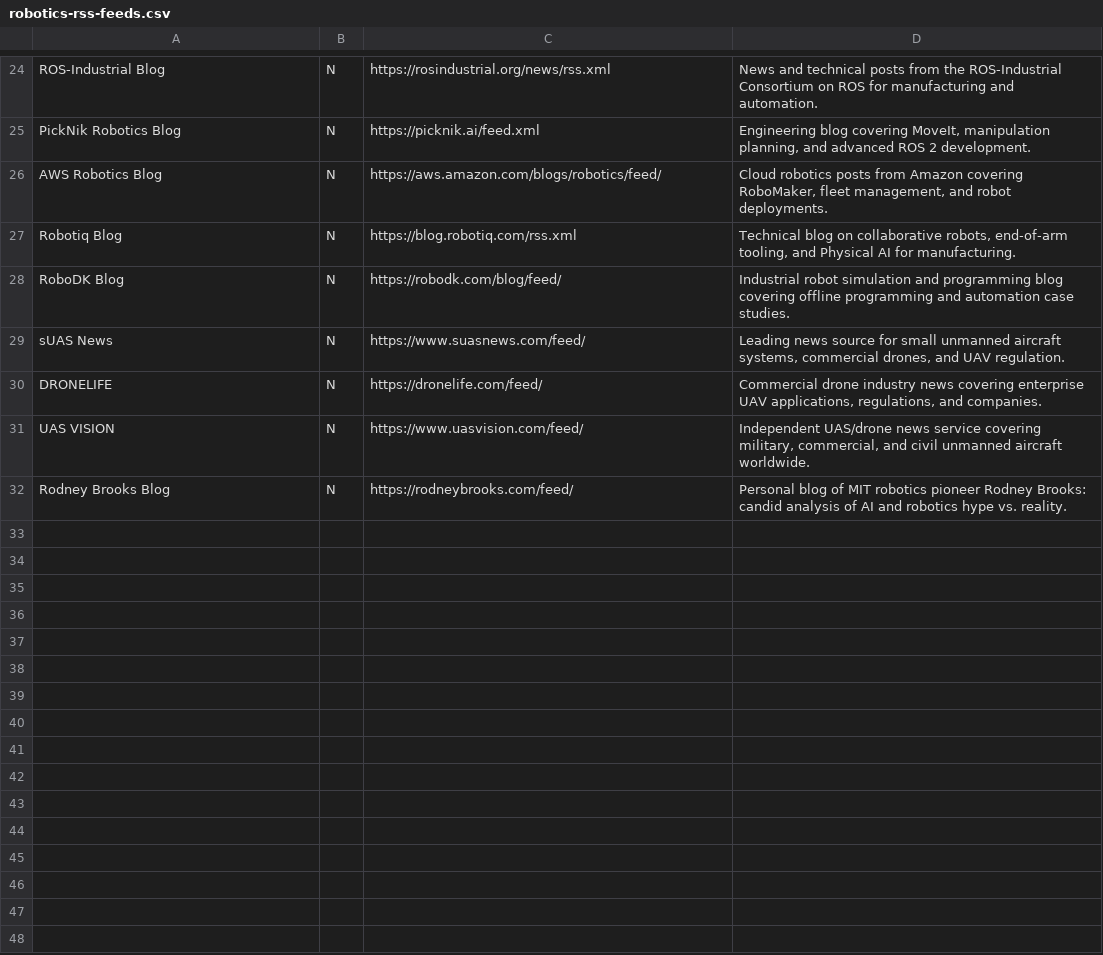
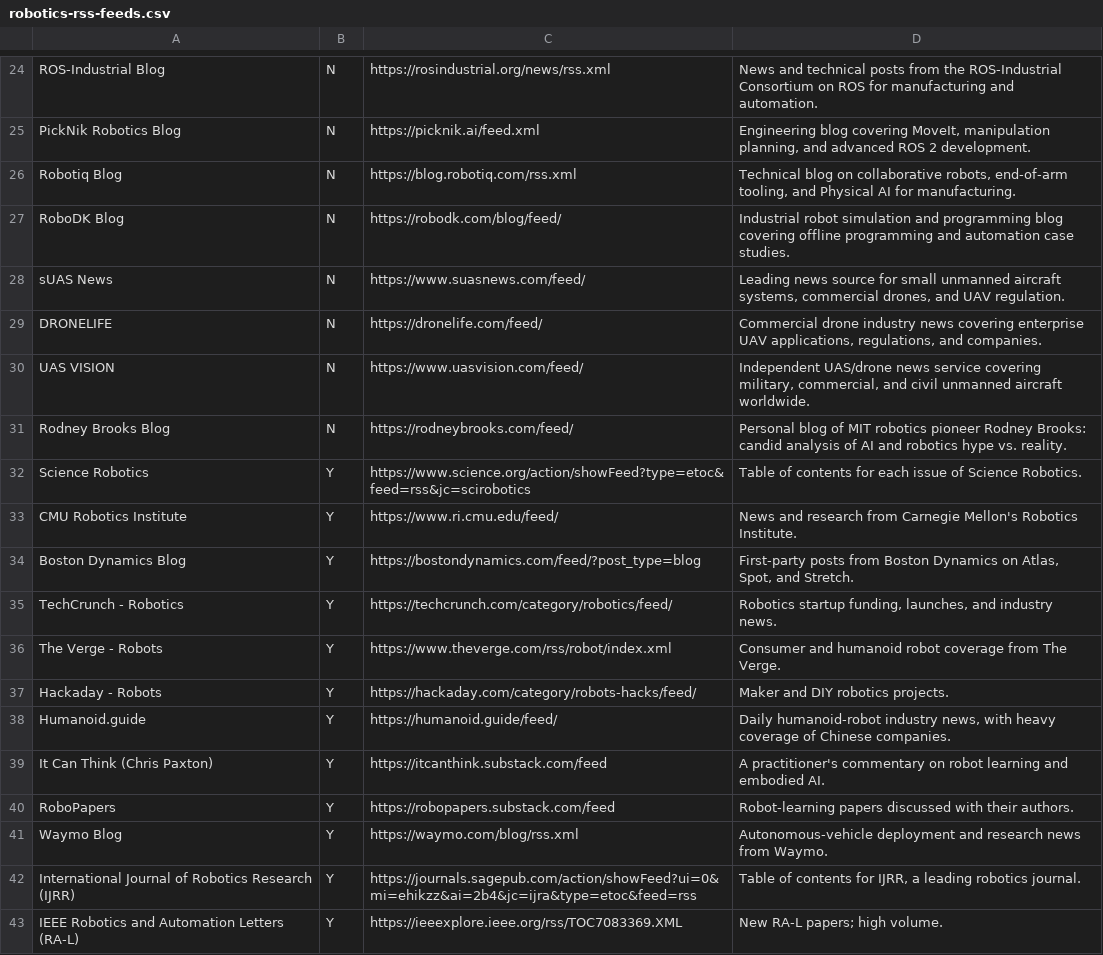
Before and after one commit to keithfry/techradar, a CSV file: config/feeds/robotics-rss-feeds.csv, drawn as a sheet; only a part is shown, gaps mark what is left out.

```diff
--- a/config/feeds/robotics-rss-feeds.csv
+++ b/config/feeds/robotics-rss-feeds.csv
@@ -25,3 +25,2 @@ ROS-Industrial Blog,N,https://rosindustrial.org/news/rss.xml,News and technical
 PickNik Robotics Blog,N,https://picknik.ai/feed.xml,"Engineering blog covering MoveIt, manipulation planning, and advanced ROS 2 development."
-AWS Robotics Blog,N,https://aws.amazon.com/blogs/robotics/feed/,"Cloud robotics posts from Amazon covering RoboMaker, fleet management, and robot deployments."
 Robotiq Blog,N,https://blog.robotiq.com/rss.xml,"Technical blog on collaborative robots, end-of-arm tooling, and Physical AI for manufacturing."
@@ -32 +31,13 @@ UAS VISION,N,https://www.uasvision.com/feed/,"Independent UAS/drone news service
 Rodney Brooks Blog,N,https://rodneybrooks.com/feed/,Personal blog of MIT robotics pioneer Rodney Brooks: candid analysis of AI and robotics hype vs. reality.
+Science Robotics,Y,https://www.science.org/action/showFeed?type=etoc&feed=rss&jc=scirobotics,Table of contents for each issue of Science Robotics.
+CMU Robotics Institute,Y,https://www.ri.cmu.edu/feed/,News and research from Carnegie Mellon's Robotics Institute.
+Boston Dynamics Blog,Y,https://bostondynamics.com/feed/?post_type=blog,"First-party posts from Boston Dynamics on Atlas, Spot, and Stretch."
+TechCrunch - Robotics,Y,https://techcrunch.com/category/robotics/feed/,"Robotics startup funding, launches, and industry news."
+The Verge - Robots,Y,https://www.theverge.com/rss/robot/index.xml,Consumer and humanoid robot coverage from The Verge.
+Hackaday - Robots,Y,https://hackaday.com/category/robots-hacks/feed/,Maker and DIY robotics projects.
+Humanoid.guide,Y,https://humanoid.guide/feed/,"Daily humanoid-robot industry news, with heavy coverage of Chinese companies."
+It Can Think (Chris Paxton),Y,https://itcanthink.substack.com/feed,A practitioner's commentary on robot learning and embodied AI.
+RoboPapers,Y,https://robopapers.substack.com/feed,Robot-learning papers discussed with their authors.
+Waymo Blog,Y,https://waymo.com/blog/rss.xml,Autonomous-vehicle deployment and research news from Waymo.
+International Journal of Robotics Research (IJRR),Y,https://journals.sagepub.com/action/showFeed?ui=0&mi=ehikzz&ai=2b4&jc=ijra&type=etoc&feed=rss,"Table of contents for IJRR, a leading robotics journal."
+IEEE Robotics and Automation Letters (RA-L),Y,https://ieeexplore.ieee.org/rss/TOC7083369.XML,New RA-L papers; high volume.
```
Also changed, not shown: config/feeds/ai-rss-feeds.csv.
